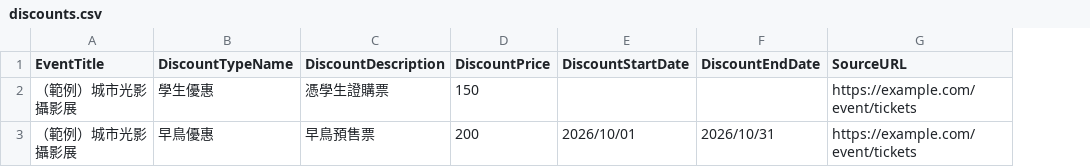
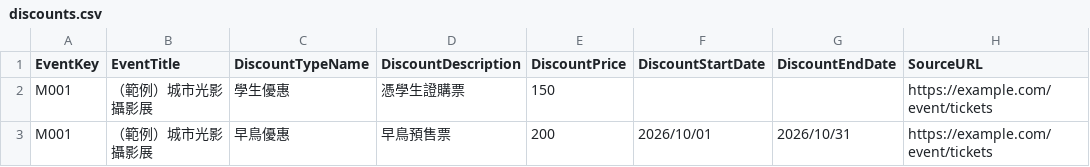
Before and after one commit to 1151-SQL-final-project/taiwan-event-db, a CSV file: data/templates/discounts.csv, drawn as a sheet; only a part is shown; the diff names each change by its address in the sheet, - before the commit and + after, or states it on an @@ line.

```diff
--- a/data/templates/discounts.csv
+++ b/data/templates/discounts.csv
+column A (EventKey), rows 2-3: M001 | M001
```
Also changed, not shown: data/templates/events.csv, 1 other file.
